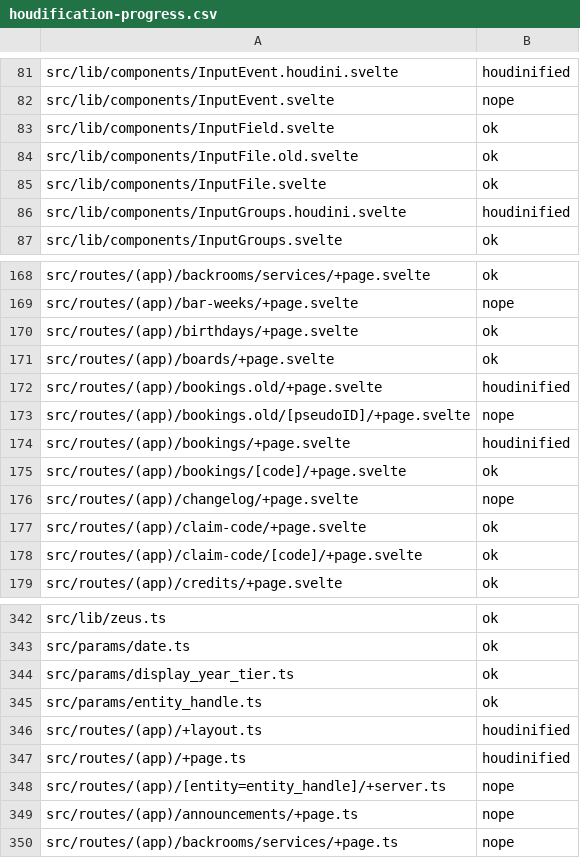
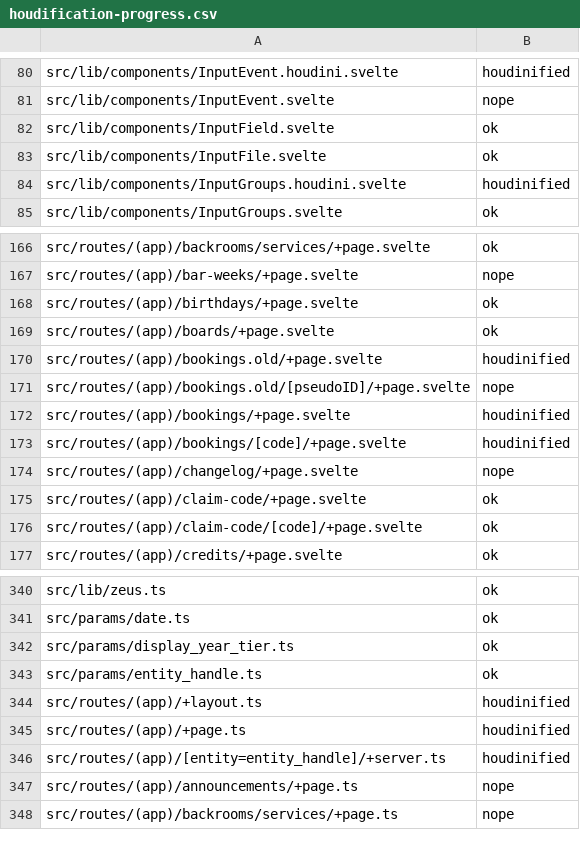
Before and after one commit to inp-net/churros, a CSV file: packages/app/houdification-progress.csv, drawn as a sheet; only a part is shown, gaps mark what is left out; the diff covers the shown part only.

Commit message:
chore(houdini): houdinify some random stuff here and there, remove some unused old components

```diff
--- a/packages/app/houdification-progress.csv
+++ b/packages/app/houdification-progress.csv
@@ -83,3 +82,2 @@ src/lib/components/InputEvent.svelte,nope
 src/lib/components/InputField.svelte,ok
-src/lib/components/InputFile.old.svelte,ok
 src/lib/components/InputFile.svelte,ok
@@ -174,3 +172,3 @@ src/routes/(app)/bookings.old/[pseudoID]/+page.svelte,nope
 src/routes/(app)/bookings/+page.svelte,houdinified
-src/routes/(app)/bookings/[code]/+page.svelte,ok
+src/routes/(app)/bookings/[code]/+page.svelte,houdinified
 src/routes/(app)/changelog/+page.svelte,nope
@@ -347,3 +345,3 @@ src/routes/(app)/+layout.ts,houdinified
 src/routes/(app)/+page.ts,houdinified
-src/routes/(app)/[entity=entity_handle]/+server.ts,nope
+src/routes/(app)/[entity=entity_handle]/+server.ts,houdinified
 src/routes/(app)/announcements/+page.ts,nope
```
Also changed, not shown: 5 added rows, 3 removed rows and 2 edited cells elsewhere in this file, 7 other files.
